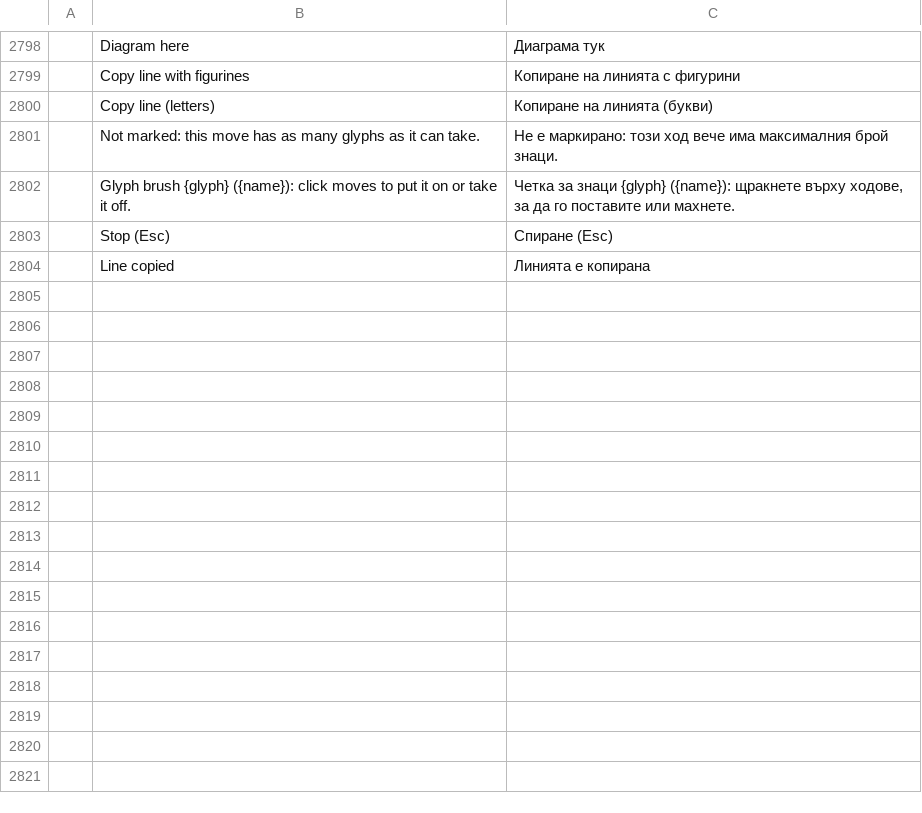
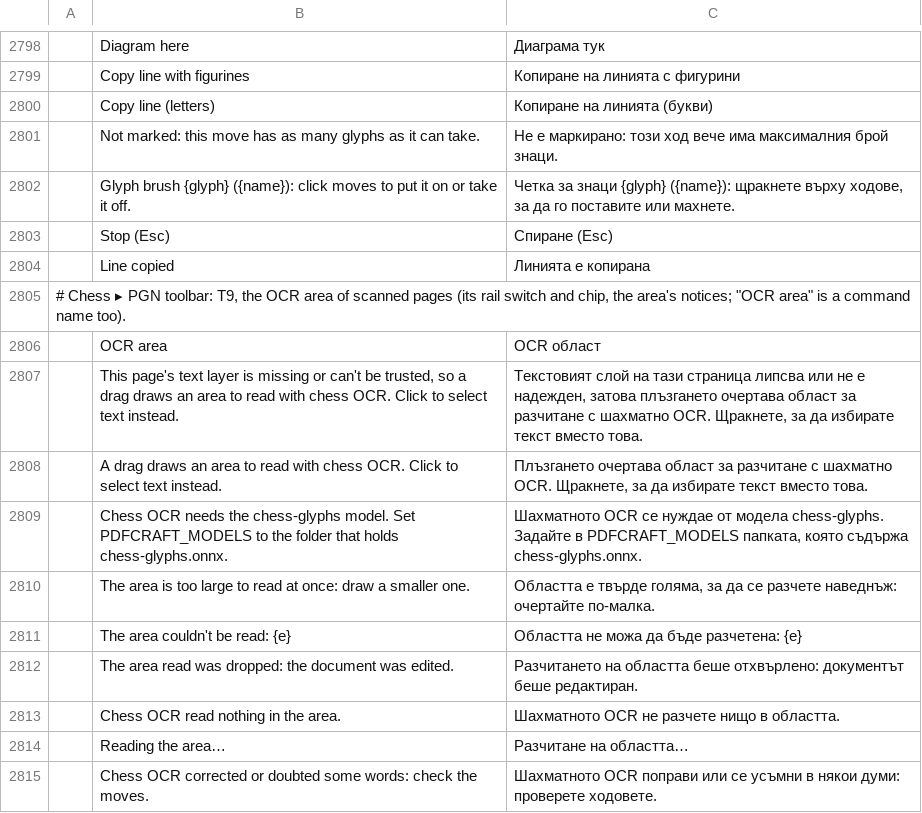
Before and after one commit to DarcioAlberico/pdfcraft-xadrez, a TSV file: crates/ui-egui/src/i18n/bg.tsv, drawn as a sheet; only a part is shown, gaps mark what is left out; the diff names each change by its address in the sheet, - before the commit and + after, or states it on an @@ line.

```diff
--- a/crates/ui-egui/src/i18n/bg.tsv
+++ b/crates/ui-egui/src/i18n/bg.tsv
+row 2805: # Chess ▸ PGN toolbar: T9, the OCR area of scanned pages (its rail switch and chip, the area's notices; "OCR area" is a command name too).
+row 2806:  | OCR area | OCR област
+row 2807:  | This page's text layer is missing or can't be trusted, so a drag draws an area to read with chess OCR. Click to select text instead. | Текстовият слой на тази страница липсва или не е надежден, затова плъзгането очертава област за разчитане с шахматно OCR. Щракнете, за да избирате текст вместо това.
+row 2808:  | A drag draws an area to read with chess OCR. Click to select text instead. | Плъзгането очертава област за разчитане с шахматно OCR. Щракнете, за да избирате текст вместо това.
+row 2809:  | Chess OCR needs the chess-glyphs model. Set PDFCRAFT_MODELS to the folder that holds chess-glyphs.onnx. | Шахматното OCR се нуждае от модела chess-glyphs. Задайте в PDFCRAFT_MODELS папката, която съдържа chess-glyphs.onnx.
+row 2810:  | The area is too large to read at once: draw a smaller one. | Областта е твърде голяма, за да се разчете наведнъж: очертайте по-малка.
+row 2811:  | The area couldn't be read: {e} | Областта не можа да бъде разчетена: {e}
+row 2812:  | The area read was dropped: the document was edited. | Разчитането на областта беше отхвърлено: документът беше редактиран.
+row 2813:  | Chess OCR read nothing in the area. | Шахматното OCR не разчете нищо в областта.
+row 2814:  | Reading the area… | Разчитане на областта…
+row 2815:  | Chess OCR corrected or doubted some words: check the moves. | Шахматното OCR поправи или се усъмни в някои думи: проверете ходовете.
```
Also changed, not shown: crates/ui-egui/src/i18n/el.tsv, crates/ui-egui/src/i18n/kk.tsv, 35 other files.
